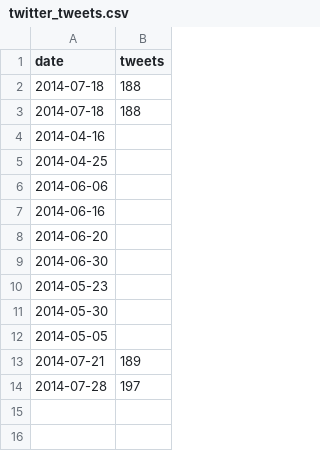
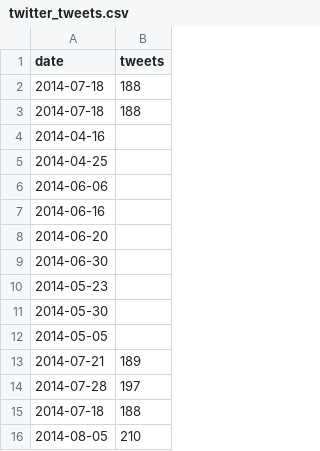
Before and after one commit to luiscape/hdx_management_dashboard, a CSV file: http/data/twitter_tweets.csv, drawn as a sheet; the diff names each change by its address in the sheet, - before the commit and + after, or states it on an @@ line.

```diff
--- a/http/data/twitter_tweets.csv
+++ b/http/data/twitter_tweets.csv
+row 15: 2014-07-18 | 188
+row 16: 2014-08-05 | 210
```
Also changed, not shown: http/data/twitter_friends.csv, 20 other files.
